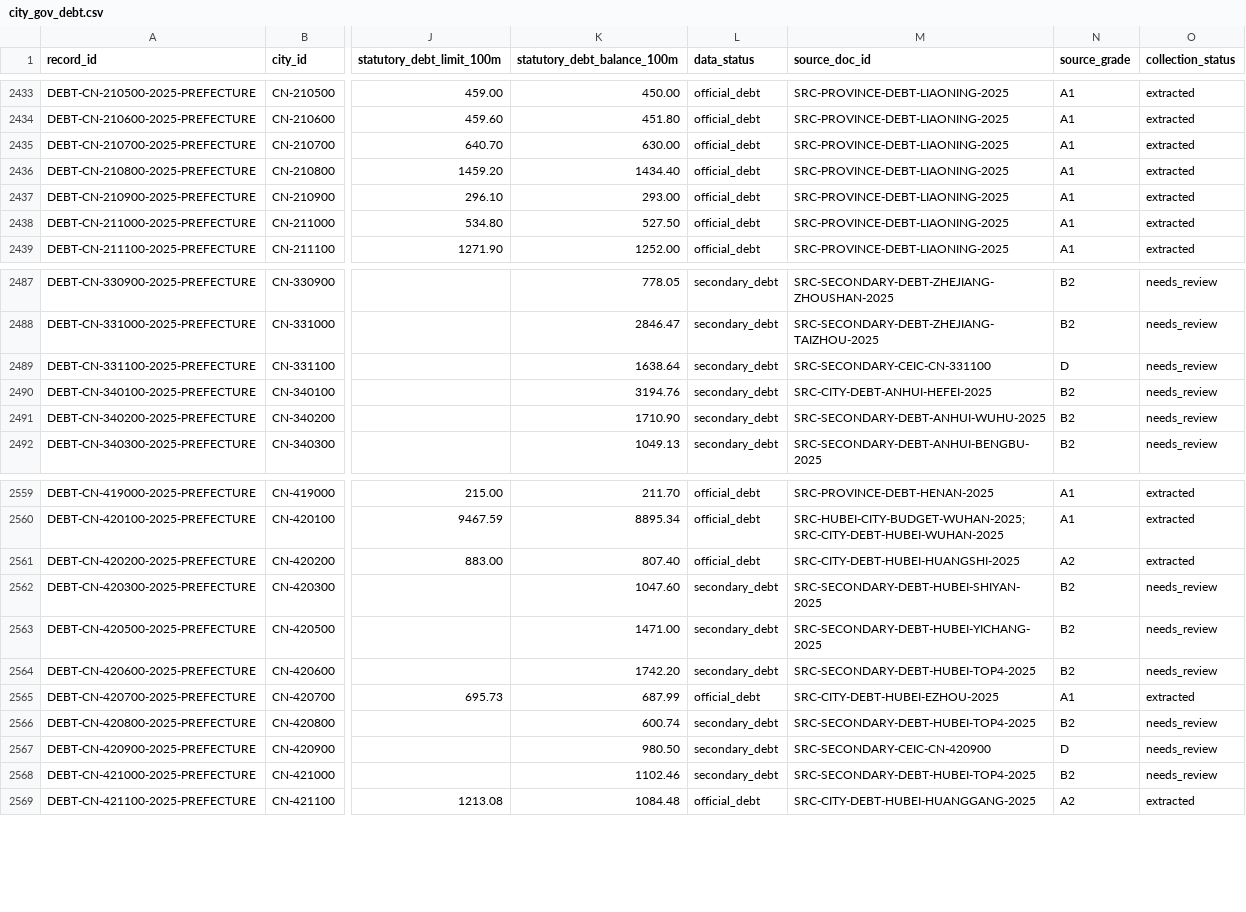
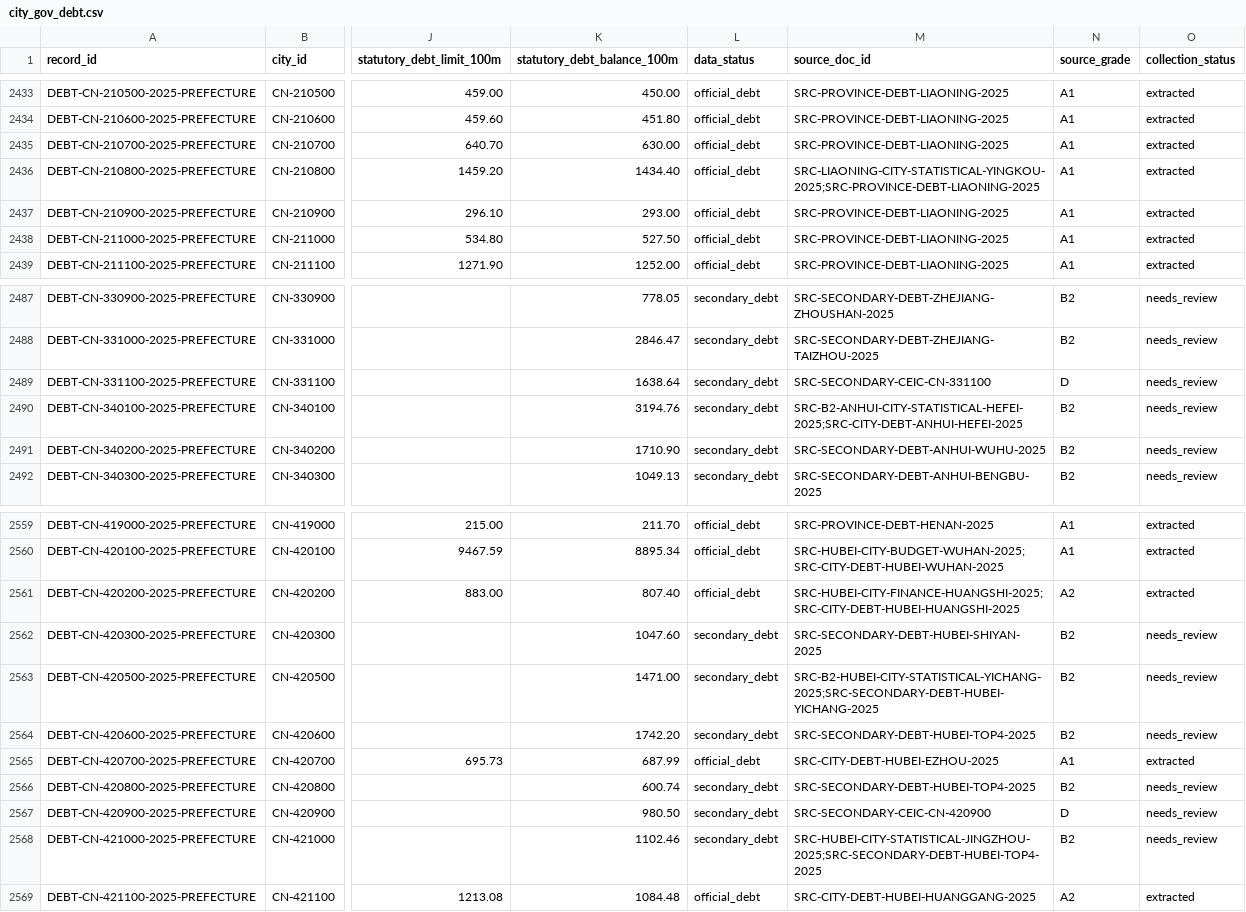
Before and after one commit to chenfei2008c/china-local-debt-atlas, a CSV file: outputs/national_prefecture_panel_2018_2026/city_gov_debt.csv, drawn as a sheet; only a part is shown, gaps mark what is left out; the diff names each change by its address in the sheet, - before the commit and + after, or states it on an @@ line.

```diff
--- a/outputs/national_prefecture_panel_2018_2026/city_gov_debt.csv
+++ b/outputs/national_prefecture_panel_2018_2026/city_gov_debt.csv
-M2436 (source_doc_id): SRC-PROVINCE-DEBT-LIAONING-2025
+M2436 (source_doc_id): SRC-LIAONING-CITY-STATISTICAL-YINGKOU-2025;SRC-PROVINCE-DEBT-LIAONING-2025
-M2490 (source_doc_id): SRC-CITY-DEBT-ANHUI-HEFEI-2025
+M2490 (source_doc_id): SRC-B2-ANHUI-CITY-STATISTICAL-HEFEI-2025;SRC-CITY-DEBT-ANHUI-HEFEI-2025
-M2561 (source_doc_id): SRC-CITY-DEBT-HUBEI-HUANGSHI-2025
+M2561 (source_doc_id): SRC-HUBEI-CITY-FINANCE-HUANGSHI-2025;SRC-CITY-DEBT-HUBEI-HUANGSHI-2025
-M2563 (source_doc_id): SRC-SECONDARY-DEBT-HUBEI-YICHANG-2025
+M2563 (source_doc_id): SRC-B2-HUBEI-CITY-STATISTICAL-YICHANG-2025;SRC-SECONDARY-DEBT-HUBEI-YICHANG-2025
-M2568 (source_doc_id): SRC-SECONDARY-DEBT-HUBEI-TOP4-2025
+M2568 (source_doc_id): SRC-HUBEI-CITY-STATISTICAL-JINGZHOU-2025;SRC-SECONDARY-DEBT-HUBEI-TOP4-2025
```
Also changed, not shown: outputs/national_prefecture_panel_2018_2026/missing_data_summary.csv, 21 other files.
